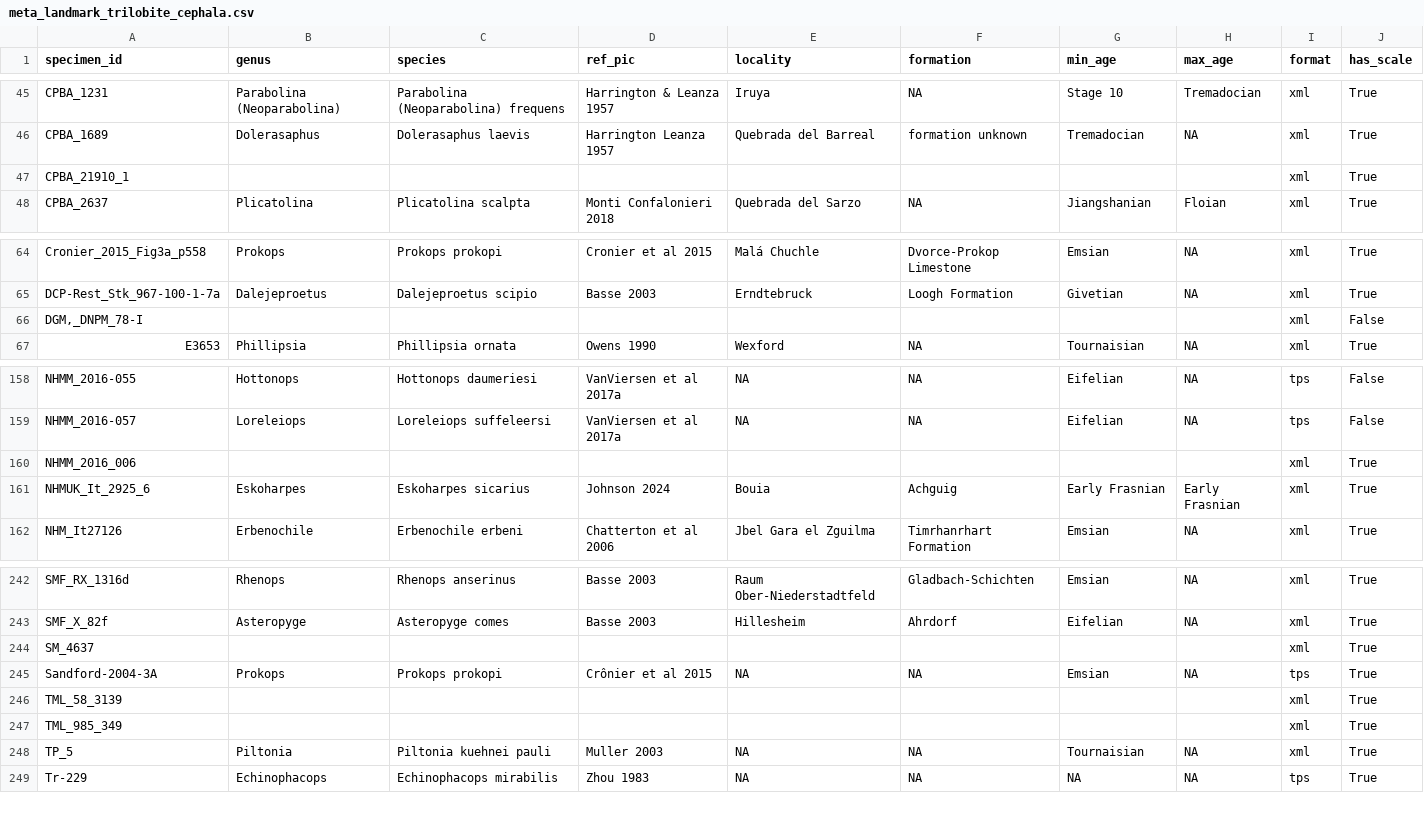
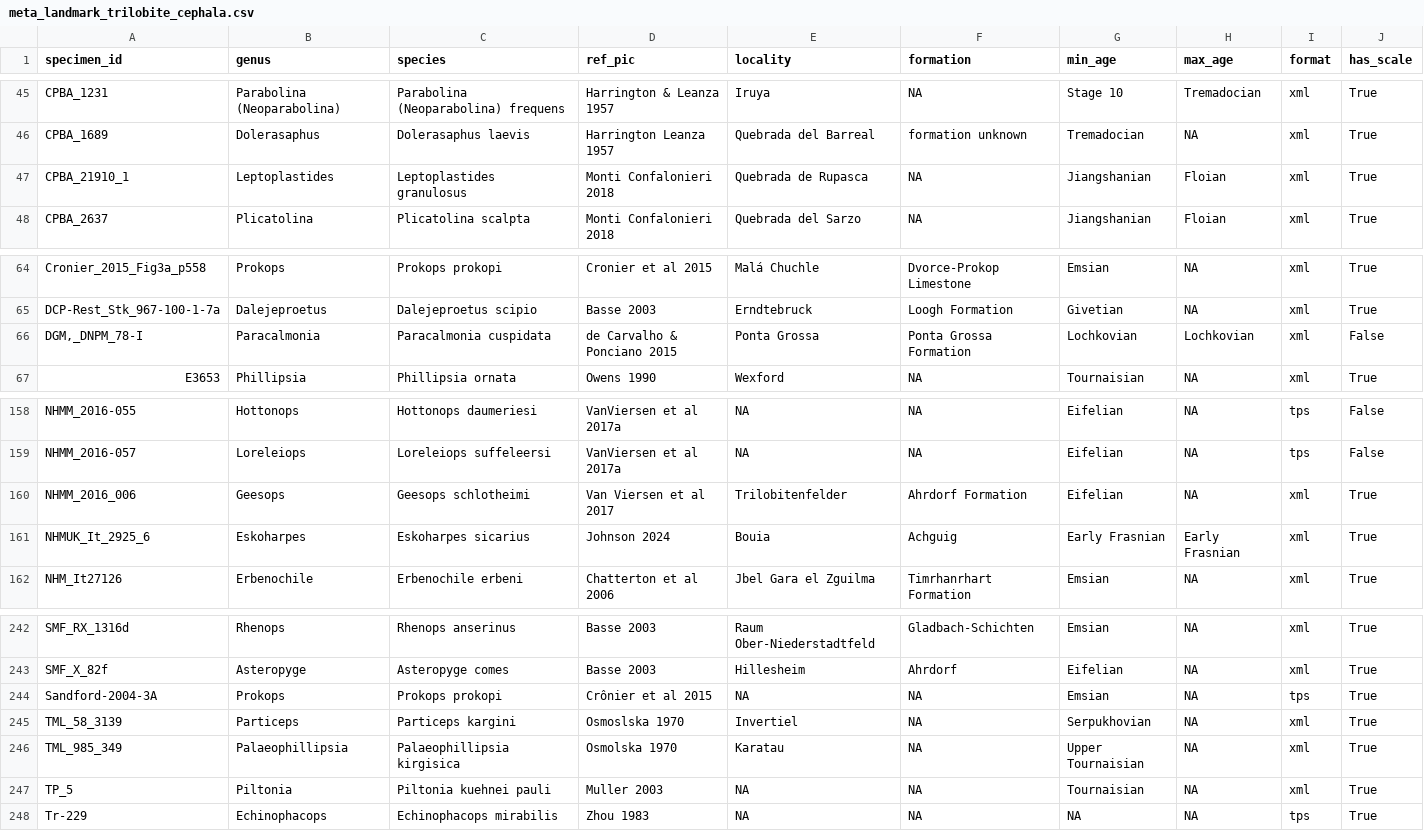
Before and after one commit to noshita/ktch, a CSV file: ktch/datasets/data/landmark_trilobite_cephala/meta_landmark_trilobite_cephala.csv, drawn as a sheet; only a part is shown, gaps mark what is left out; the diff covers the shown part only.

Commit message:
fix: 🐛 remove duplicate data and update metadata and tps data

```diff
--- a/ktch/datasets/data/landmark_trilobite_cephala/meta_landmark_trilobite_cephala.csv
+++ b/ktch/datasets/data/landmark_trilobite_cephala/meta_landmark_trilobite_cephala.csv
@@ -46,3 +46,3 @@ CPBA_1231,Parabolina (Neoparabolina),Parabolina (Neoparabolina) frequens,Harring
 CPBA_1689,Dolerasaphus,Dolerasaphus laevis,Harrington Leanza 1957,Quebrada del Barreal,formation unknown,Tremadocian,NA,xml,True
-CPBA_21910_1,,,,,,,,xml,True
+CPBA_21910_1,Leptoplastides,Leptoplastides granulosus,Monti Confalonieri 2018,Quebrada de Rupasca,NA,Jiangshanian,Floian,xml,True
 CPBA_2637,Plicatolina,Plicatolina scalpta,Monti Confalonieri 2018,Quebrada del Sarzo,NA,Jiangshanian,Floian,xml,True
@@ -65,3 +65,3 @@ Cronier_2015_Fig3a_p558,Prokops,Prokops prokopi,Cronier et al 2015,Malá Chuchle
 DCP-Rest_Stk_967-100-1-7a,Dalejeproetus,Dalejeproetus scipio,Basse 2003,Erndtebruck,Loogh Formation,Givetian,NA,xml,True
-"DGM,_DNPM_78-I",,,,,,,,xml,False
+"DGM,_DNPM_78-I",Paracalmonia,Paracalmonia cuspidata,de Carvalho & Ponciano 2015,Ponta Grossa,Ponta Grossa Formation,Lochkovian,Lochkovian,xml,False
 E3653,Phillipsia,Phillipsia ornata,Owens 1990,Wexford,NA,Tournaisian,NA,xml,True
@@ -159,3 +159,3 @@ NHMM_2016-055,Hottonops,Hottonops daumeriesi,VanViersen et al 2017a,NA,NA,Eifeli
 NHMM_2016-057,Loreleiops,Loreleiops suffeleersi,VanViersen et al 2017a,NA,NA,Eifelian,NA,tps,False
-NHMM_2016_006,,,,,,,,xml,True
+NHMM_2016_006,Geesops,Geesops schlotheimi,Van Viersen et al 2017,Trilobitenfelder,Ahrdorf Formation,Eifelian,NA,xml,True
 NHMUK_It_2925_6,Eskoharpes,Eskoharpes sicarius,Johnson 2024,Bouia,Achguig,Early Frasnian,Early Frasnian,xml,True
@@ -243,6 +243,5 @@ SMF_RX_1316d,Rhenops,Rhenops anserinus,Basse 2003,Raum Ober-Niederstadtfeld,Glad
 SMF_X_82f,Asteropyge,Asteropyge comes,Basse 2003,Hillesheim,Ahrdorf,Eifelian,NA,xml,True
-SM_4637,,,,,,,,xml,True
 Sandford-2004-3A,Prokops,Prokops prokopi,Crônier et al 2015,NA,NA,Emsian,NA,tps,True
-TML_58_3139,,,,,,,,xml,True
-TML_985_349,,,,,,,,xml,True
+TML_58_3139,Particeps,Particeps kargini,Osmoslska 1970,Invertiel,NA,Serpukhovian,NA,xml,True
+TML_985_349,Palaeophillipsia,Palaeophillipsia kirgisica,Osmolska 1970,Karatau,NA,Upper Tournaisian,NA,xml,True
 TP_5,Piltonia,Piltonia kuehnei pauli,Muller 2003,NA,NA,Tournaisian,NA,xml,True
```
Also changed, not shown: 7 edited cells elsewhere in this file, 2 other files.
